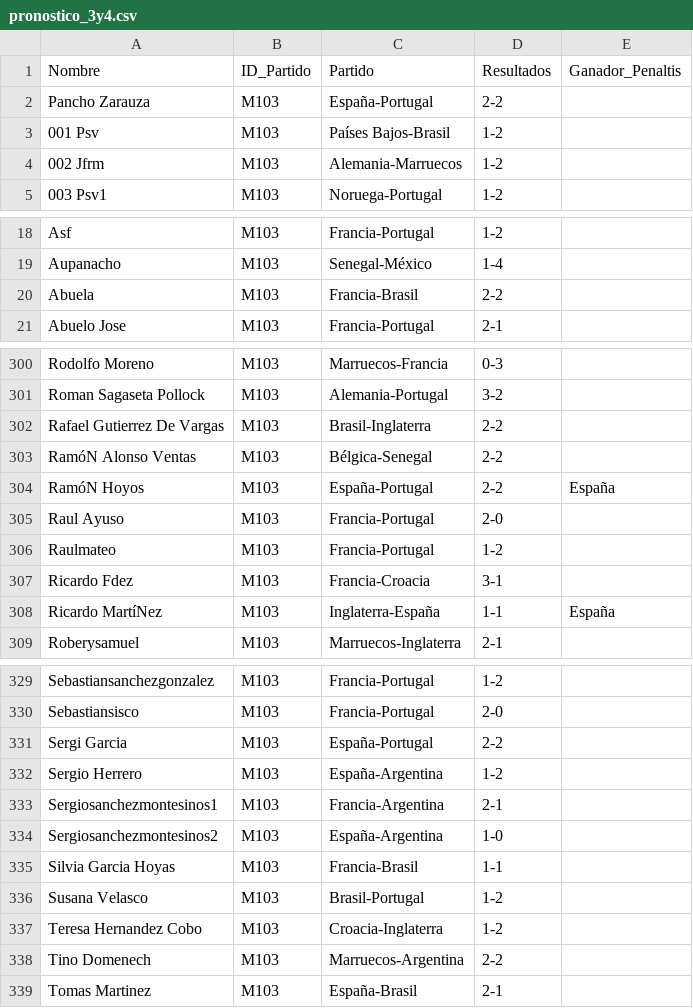
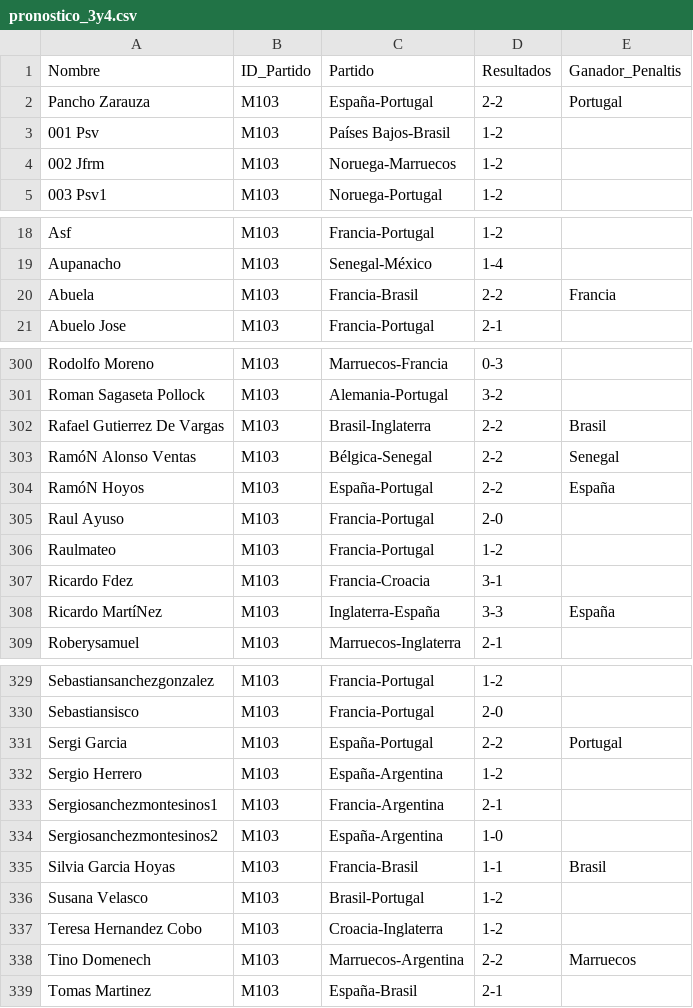
Before and after one commit to Miguel2010/mundial_2026.github.io, a CSV file: data/pronostico_3y4.csv, drawn as a sheet; only a part is shown, gaps mark what is left out; the diff covers the shown part only.

Commit message:
Update pronostico_3y4.csv

```diff
--- a/data/pronostico_3y4.csv
+++ b/data/pronostico_3y4.csv
@@ -1,5 +1,5 @@
 Nombre,ID_Partido,Partido,Resultados,Ganador_Penaltis
-Pancho Zarauza,M103,España-Portugal,2-2
+Pancho Zarauza,M103,España-Portugal,2-2,Portugal
 001 Psv,M103,Países Bajos-Brasil,1-2
-002 Jfrm,M103,Alemania-Marruecos,1-2
+002 Jfrm,M103,Noruega-Marruecos,1-2
 003 Psv1,M103,Noruega-Portugal,1-2
@@ -19,3 +19,3 @@ Asf,M103,Francia-Portugal,1-2
 Aupanacho,M103,Senegal-México,1-4
-Abuela,M103,Francia-Brasil,2-2
+Abuela,M103,Francia-Brasil,2-2,Francia
 Abuelo Jose,M103,Francia-Portugal,2-1
@@ -301,4 +301,4 @@ Rodolfo Moreno,M103,Marruecos-Francia,0-3
 Roman Sagaseta Pollock,M103,Alemania-Portugal,3-2
-Rafael Gutierrez De Vargas,M103,Brasil-Inglaterra,2-2
-RamóN Alonso Ventas,M103,Bélgica-Senegal,2-2
+Rafael Gutierrez De Vargas,M103,Brasil-Inglaterra,2-2,Brasil
+RamóN Alonso Ventas,M103,Bélgica-Senegal,2-2,Senegal
 RamóN Hoyos,M103,España-Portugal,2-2,España
@@ -307,3 +307,3 @@ Raulmateo,M103,Francia-Portugal,1-2
 Ricardo Fdez,M103,Francia-Croacia,3-1
-Ricardo MartíNez,M103,Inglaterra-España,1-1,España
+Ricardo MartíNez,M103,Inglaterra-España,3-3,España
 Roberysamuel,M103,Marruecos-Inglaterra,2-1
@@ -330,3 +330,3 @@ Sebastiansanchezgonzalez,M103,Francia-Portugal,1-2
 Sebastiansisco,M103,Francia-Portugal,2-0
-Sergi Garcia,M103,España-Portugal,2-2
+Sergi Garcia,M103,España-Portugal,2-2,Portugal
 Sergio Herrero,M103,España-Argentina,1-2
@@ -334,6 +334,6 @@ Sergiosanchezmontesinos1,M103,Francia-Argentina,2-1
 Sergiosanchezmontesinos2,M103,España-Argentina,1-0
-Silvia Garcia Hoyas,M103,Francia-Brasil,1-1
+Silvia Garcia Hoyas,M103,Francia-Brasil,1-1,Brasil
 Susana Velasco,M103,Brasil-Portugal,1-2
 Teresa Hernandez Cobo,M103,Croacia-Inglaterra,1-2
-Tino Domenech,M103,Marruecos-Argentina,2-2
+Tino Domenech,M103,Marruecos-Argentina,2-2,Marruecos
 Tomas Martinez,M103,España-Brasil,2-1
```
Also changed, not shown: 20 edited cells elsewhere in this file.
